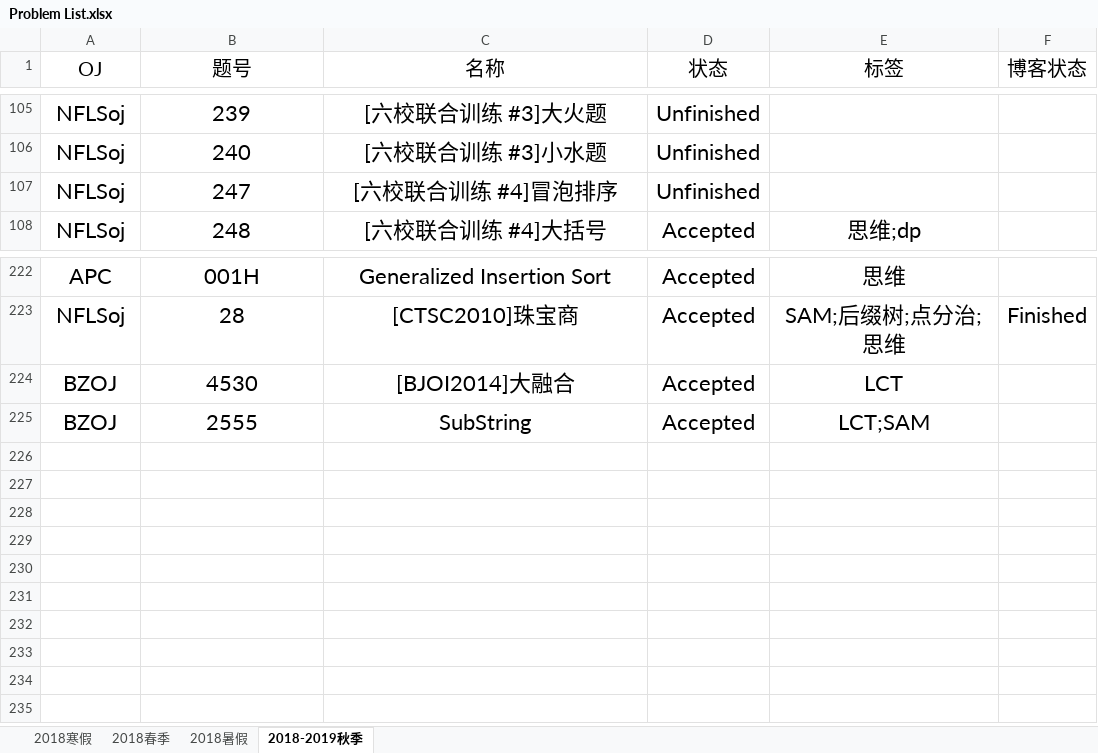
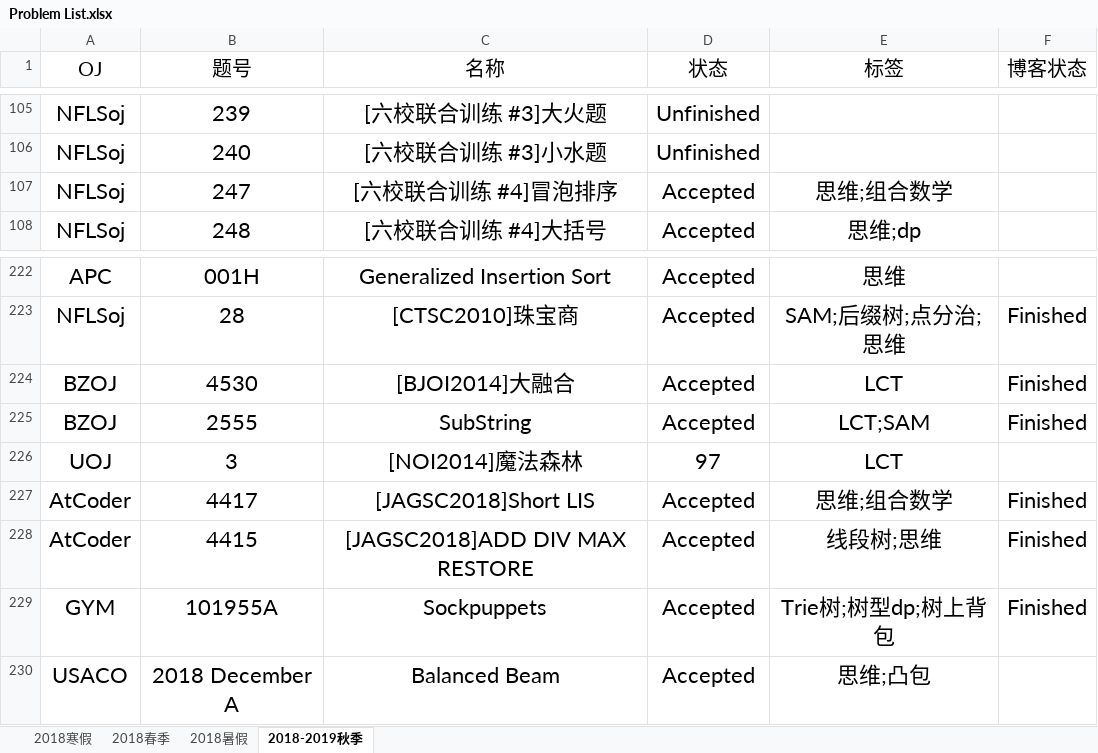
Before and after one commit to IcePrincess-1968/Programmes, an Excel workbook: Problem List.xlsx, sheet 2018-2019秋季, drawn as a sheet; only a part is shown, gaps mark what is left out; values as stored, in another font and other column widths than the file's, no borders; the diff names each change by its address in the sheet, - before the commit and + after, or states it on an @@ line.

Commit message:
add atcoder4415,atcoder4417,gym101955a,nflsoj247,usaco2018 2 solutions

```diff
--- a/Problem List.xlsx (sheet 2018-2019秋季)
+++ b/Problem List.xlsx (sheet 2018-2019秋季)
-D107 (状态): Unfinished
+D107 (状态): Accepted
-E107 (标签): (empty)
+E107 (标签): 思维;组合数学
-F224:F225 (博客状态): (empty)
+F224:F225 (博客状态): Finished
+row 226: UOJ | 3 | [NOI2014]魔法森林 | 97 | LCT
+row 227: AtCoder | 4417 | [JAGSC2018]Short LIS | Accepted | 思维;组合数学 | Finished
+row 228: AtCoder | 4415 | [JAGSC2018]ADD DIV MAX RESTORE | Accepted | 线段树;思维 | Finished
+row 229: GYM | 101955A | Sockpuppets | Accepted | Trie树;树型dp;树上背包 | Finished
+row 230: USACO | 2018 December A | Balanced Beam | Accepted | 思维;凸包
```
Also changed, not shown: 7 other files.
